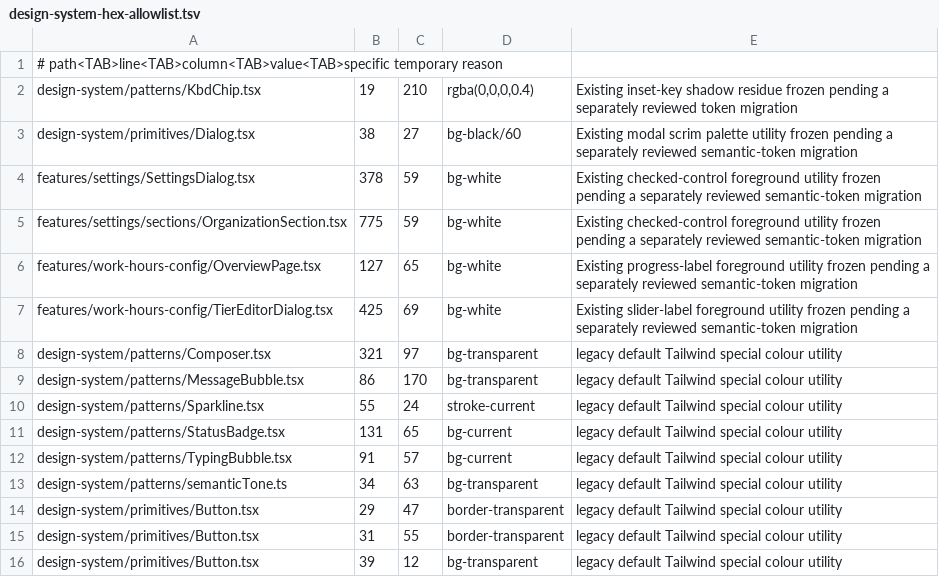
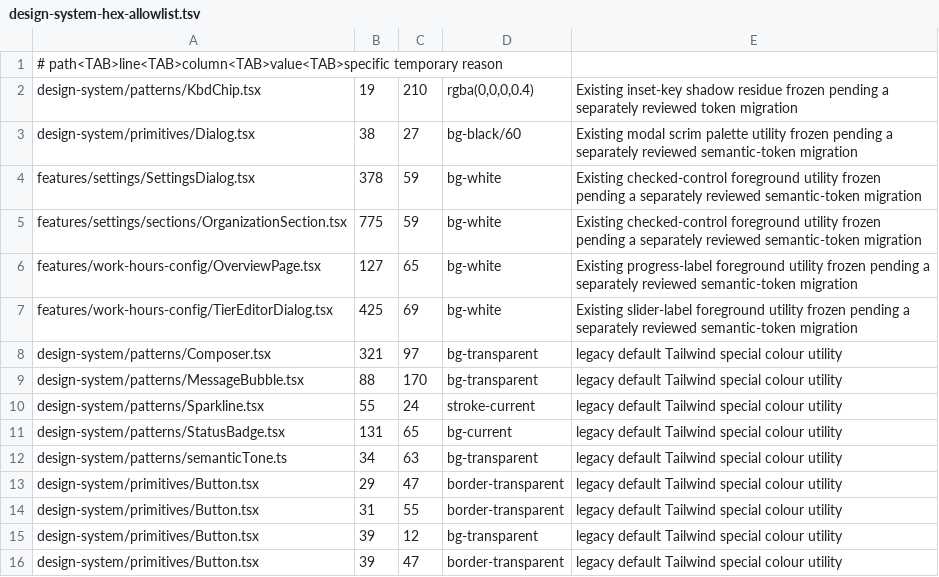
Before and after one commit to t-benze/happyranch, a TSV file: web/scripts/design-system-hex-allowlist.tsv, drawn as a sheet; only a part is shown; the shorter side is filled out with more unchanged rows.

```diff
--- a/web/scripts/design-system-hex-allowlist.tsv
+++ b/web/scripts/design-system-hex-allowlist.tsv
@@ -8,6 +8,5 @@ features/work-hours-config/TierEditorDialog.tsx	425	69	bg-white	Existing slider-
 design-system/patterns/Composer.tsx	321	97	bg-transparent	legacy default Tailwind special colour utility
-design-system/patterns/MessageBubble.tsx	86	170	bg-transparent	legacy default Tailwind special colour utility
+design-system/patterns/MessageBubble.tsx	88	170	bg-transparent	legacy default Tailwind special colour utility
 design-system/patterns/Sparkline.tsx	55	24	stroke-current	legacy default Tailwind special colour utility
 design-system/patterns/StatusBadge.tsx	131	65	bg-current	legacy default Tailwind special colour utility
-design-system/patterns/TypingBubble.tsx	91	57	bg-current	legacy default Tailwind special colour utility
 design-system/patterns/semanticTone.ts	34	63	bg-transparent	legacy default Tailwind special colour utility
```
Also changed, not shown: 7 other files.
